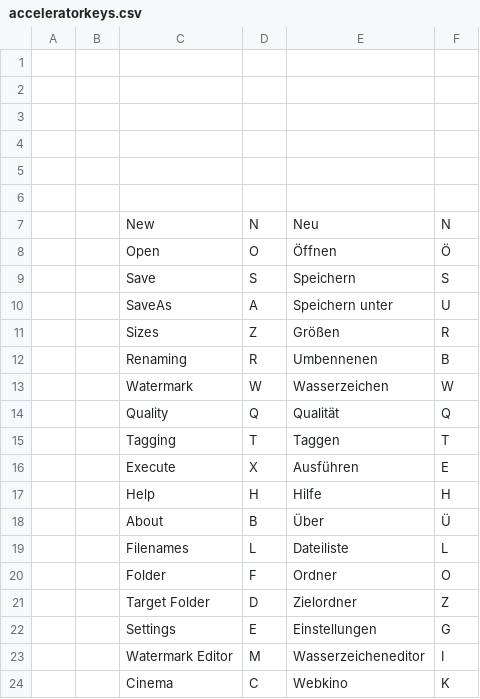
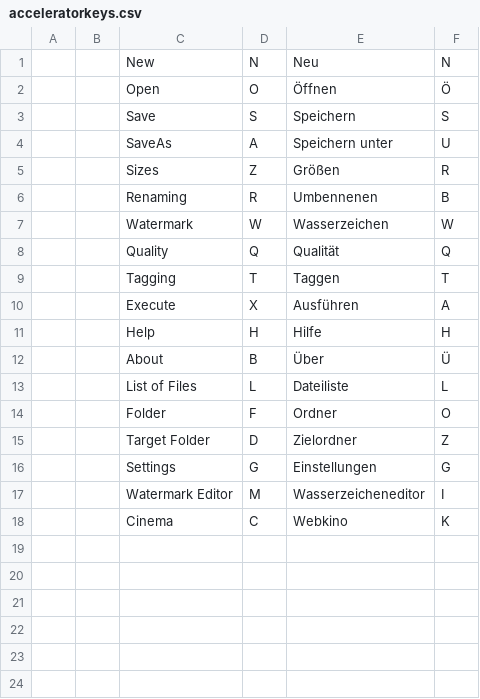
Before and after one commit to Atomek61/ImageResize, a CSV file: doc/acceleratorkeys.csv, drawn as a sheet; removed rows and columns are numbered as before the commit, all else as after; the diff names each change by its address in the sheet, - before the commit and + after, or states it on an @@ line.

```diff
--- a/doc/acceleratorkeys.csv
+++ b/doc/acceleratorkeys.csv
-row 1: (empty)
-row 2: (empty)
-row 3: (empty)
-row 4: (empty)
-row 5: (empty)
-row 6: (empty)
-F10: E
+F10: A
-C13: Filenames
+C13: List of Files
-D16: E
+D16: G
```
Also changed, not shown: 32 other files.
